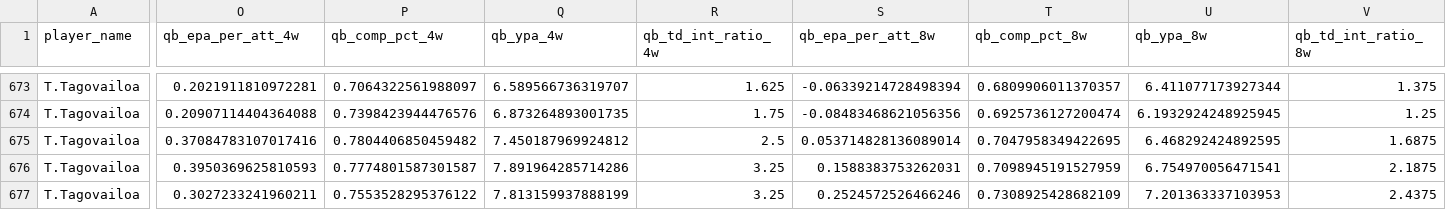
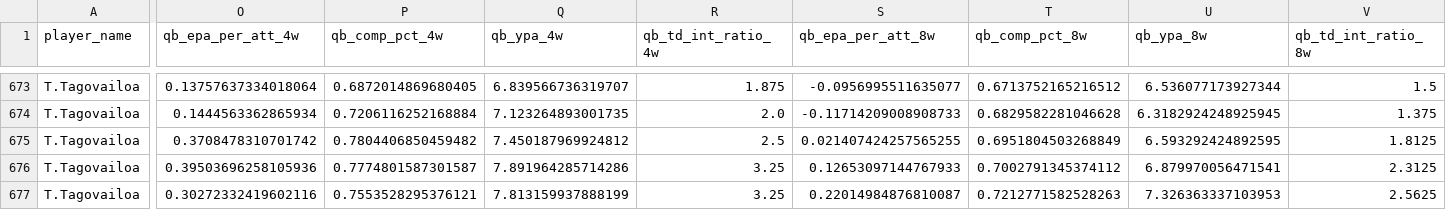
Before and after one commit to pdaly42/sports-edge, a CSV file: data/raw/nfl/qb_weekly_2023_2024.csv, drawn as a sheet; only a part is shown, gaps mark what is left out; the diff covers the shown part only; the diff names each change by its address in the sheet, - before the commit and + after, or states it on an @@ line.

```diff
--- a/data/raw/nfl/qb_weekly_2023_2024.csv
+++ b/data/raw/nfl/qb_weekly_2023_2024.csv
-O673 (qb_epa_per_att_4w): 0.2021911810972281
+O673 (qb_epa_per_att_4w): 0.13757637334018064
-P673 (qb_comp_pct_4w): 0.7064322561988097
+P673 (qb_comp_pct_4w): 0.6872014869680405
-Q673 (qb_ypa_4w): 6.589566736319707
+Q673 (qb_ypa_4w): 6.839566736319707
-R673 (qb_td_int_ratio_4w): 1.625
+R673 (qb_td_int_ratio_4w): 1.875
-S673 (qb_epa_per_att_8w): -0.06339214728498394
+S673 (qb_epa_per_att_8w): -0.0956995511635077
-T673 (qb_comp_pct_8w): 0.6809906011370357
+T673 (qb_comp_pct_8w): 0.6713752165216512
-U673 (qb_ypa_8w): 6.411077173927344
+U673 (qb_ypa_8w): 6.536077173927344
-V673 (qb_td_int_ratio_8w): 1.375
+V673 (qb_td_int_ratio_8w): 1.5
-O674 (qb_epa_per_att_4w): 0.20907114404364088
+O674 (qb_epa_per_att_4w): 0.1444563362865934
-P674 (qb_comp_pct_4w): 0.7398423944476576
+P674 (qb_comp_pct_4w): 0.7206116252168884
-Q674 (qb_ypa_4w): 6.873264893001735
+Q674 (qb_ypa_4w): 7.123264893001735
-R674 (qb_td_int_ratio_4w): 1.75
+R674 (qb_td_int_ratio_4w): 2.0
-S674 (qb_epa_per_att_8w): -0.08483468621056356
+S674 (qb_epa_per_att_8w): -0.11714209008908733
-T674 (qb_comp_pct_8w): 0.6925736127200474
+T674 (qb_comp_pct_8w): 0.6829582281046628
-U674 (qb_ypa_8w): 6.1932924248925945
+U674 (qb_ypa_8w): 6.3182924248925945
-V674 (qb_td_int_ratio_8w): 1.25
+V674 (qb_td_int_ratio_8w): 1.375
-O675 (qb_epa_per_att_4w): 0.37084783107017416
+O675 (qb_epa_per_att_4w): 0.3708478310701742
-S675 (qb_epa_per_att_8w): 0.053714828136089014
+S675 (qb_epa_per_att_8w): 0.021407424257565255
-T675 (qb_comp_pct_8w): 0.7047958349422695
+T675 (qb_comp_pct_8w): 0.6951804503268849
-U675 (qb_ypa_8w): 6.468292424892595
+U675 (qb_ypa_8w): 6.593292424892595
-V675 (qb_td_int_ratio_8w): 1.6875
+V675 (qb_td_int_ratio_8w): 1.8125
-O676 (qb_epa_per_att_4w): 0.3950369625810593
+O676 (qb_epa_per_att_4w): 0.39503696258105936
-S676 (qb_epa_per_att_8w): 0.1588383753262031
+S676 (qb_epa_per_att_8w): 0.12653097144767933
-T676 (qb_comp_pct_8w): 0.7098945191527959
+T676 (qb_comp_pct_8w): 0.7002791345374112
-U676 (qb_ypa_8w): 6.754970056471541
+U676 (qb_ypa_8w): 6.879970056471541
-V676 (qb_td_int_ratio_8w): 2.1875
+V676 (qb_td_int_ratio_8w): 2.3125
-O677 (qb_epa_per_att_4w): 0.3027233241960211
+O677 (qb_epa_per_att_4w): 0.30272332419602116
-P677 (qb_comp_pct_4w): 0.7553528295376122
+P677 (qb_comp_pct_4w): 0.7553528295376121
-S677 (qb_epa_per_att_8w): 0.2524572526466246
+S677 (qb_epa_per_att_8w): 0.22014984876810087
-T677 (qb_comp_pct_8w): 0.7308925428682109
+T677 (qb_comp_pct_8w): 0.7212771582528263
-U677 (qb_ypa_8w): 7.201363337103953
+U677 (qb_ypa_8w): 7.326363337103953
-V677 (qb_td_int_ratio_8w): 2.4375
+V677 (qb_td_int_ratio_8w): 2.5625
```
Also changed, not shown: 39 edited cells elsewhere in this file, data/raw/cfb/games_2026.csv, 1 other file.
